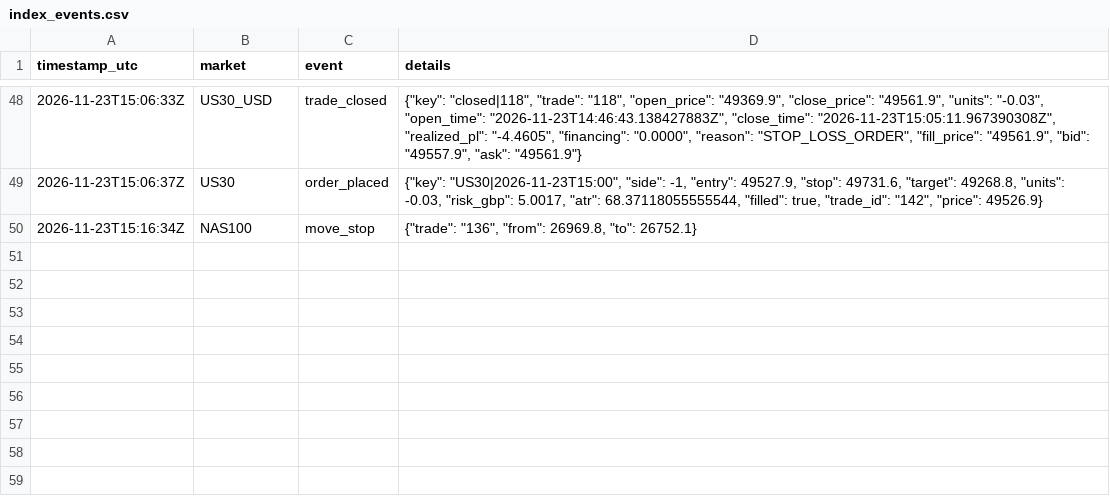
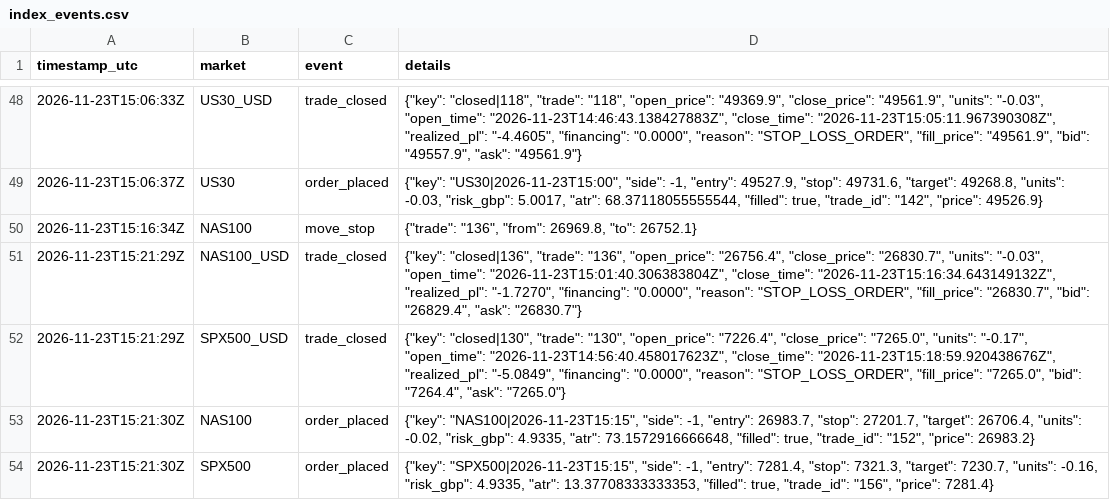
Before and after one commit to joemoney888/index, a CSV file: logs/index_events.csv, drawn as a sheet; only a part is shown, gaps mark what is left out.

Commit message:
index run 2026-11-23T15:21:31Z

```diff
--- a/logs/index_events.csv
+++ b/logs/index_events.csv
@@ -50 +50,5 @@ timestamp_utc,market,event,details
 2026-11-23T15:16:34Z,NAS100,move_stop,"{""trade"": ""136"", ""from"": 26969.8, ""to"": 26752.1}"
+2026-11-23T15:21:29Z,NAS100_USD,trade_closed,"{""key"": ""closed|136"", ""trade"": ""136"", ""open_price"": ""26756.4"", ""close_price"": ""26830.7"", ""units"": ""-0.03"", ""open_time"": ""2026-11-23T15:01:40.306383804Z"", ""close_time"": ""2026-11-23T15:16:34.643149132Z"", ""realized_pl"": ""-1.7270"", ""financing"": ""0.0000"", ""reason"": ""STOP_LOSS_ORDER"", ""fill_price"": ""26830.7"", ""bid"": ""26829.4"", ""ask"": ""26830.7""}"
+2026-11-23T15:21:29Z,SPX500_USD,trade_closed,"{""key"": ""closed|130"", ""trade"": ""130"", ""open_price"": ""7226.4"", ""close_price"": ""7265.0"", ""units"": ""-0.17"", ""open_time"": ""2026-11-23T14:56:40.458017623Z"", ""close_time"": ""2026-11-23T15:18:59.920438676Z"", ""realized_pl"": ""-5.0849"", ""financing"": ""0.0000"", ""reason"": ""STOP_LOSS_ORDER"", ""fill_price"": ""7265.0"", ""bid"": ""7264.4"", ""ask"": ""7265.0""}"
+2026-11-23T15:21:30Z,NAS100,order_placed,"{""key"": ""NAS100|2026-11-23T15:15"", ""side"": -1, ""entry"": 26983.7, ""stop"": 27201.7, ""target"": 26706.4, ""units"": -0.02, ""risk_gbp"": 4.9335, ""atr"": 73.1572916666648, ""filled"": true, ""trade_id"": ""152"", ""price"": 26983.2}"
+2026-11-23T15:21:30Z,SPX500,order_placed,"{""key"": ""SPX500|2026-11-23T15:15"", ""side"": -1, ""entry"": 7281.4, ""stop"": 7321.3, ""target"": 7230.7, ""units"": -0.16, ""risk_gbp"": 4.9335, ""atr"": 13.37708333333353, ""filled"": true, ""trade_id"": ""156"", ""price"": 7281.4}"
```
